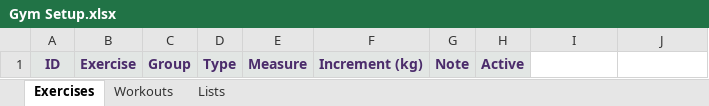
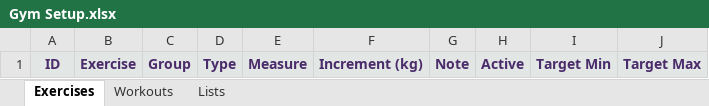
Before and after one commit to AndyRayner1963/gym-log-app, an Excel workbook: mac/templates/Gym Setup.xlsx, sheet Exercises, drawn as a sheet; values as stored, in another font and other column widths than the file's, no borders; the diff names each change by its address in the sheet, - before the commit and + after, or states it on an @@ line.

```diff
--- a/mac/templates/Gym Setup.xlsx (sheet Exercises)
+++ b/mac/templates/Gym Setup.xlsx (sheet Exercises)
-I1: (empty)
+I1: Target Min
-I1:J1 fill: none
+I1:J1 fill: #E2E6E4
-J1: (empty)
+J1: Target Max
```
Also changed, not shown: 3 other files.
